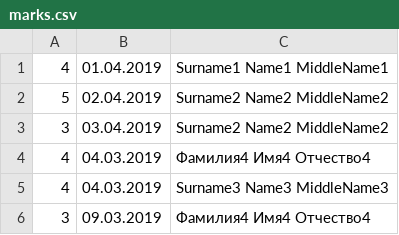
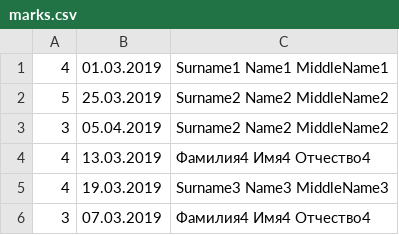
Before and after one commit to Leks57/QAOlimpic2019, a CSV file: marks.csv, drawn as a sheet.

Commit message:
Improved data editing in tables. Disabled the editing in journal by Student. Changed hardcoded dates to real ones.

```diff
--- a/marks.csv
+++ b/marks.csv
@@ -1,6 +1,6 @@
-"4","01.04.2019","Surname1 Name1 MiddleName1"
-"5","02.04.2019","Surname2 Name2 MiddleName2"
-"3","03.04.2019","Surname2 Name2 MiddleName2"
-"4","04.03.2019","Фамилия4 Имя4 Отчество4"
-"4","04.03.2019","Surname3 Name3 MiddleName3"
-"3","09.03.2019","Фамилия4 Имя4 Отчество4"
+"4","01.03.2019","Surname1 Name1 MiddleName1"
+"5","25.03.2019","Surname2 Name2 MiddleName2"
+"3","05.04.2019","Surname2 Name2 MiddleName2"
+"4","13.03.2019","Фамилия4 Имя4 Отчество4"
+"4","19.03.2019","Surname3 Name3 MiddleName3"
+"3","07.03.2019","Фамилия4 Имя4 Отчество4"
```
Also changed, not shown: 10 other files.
